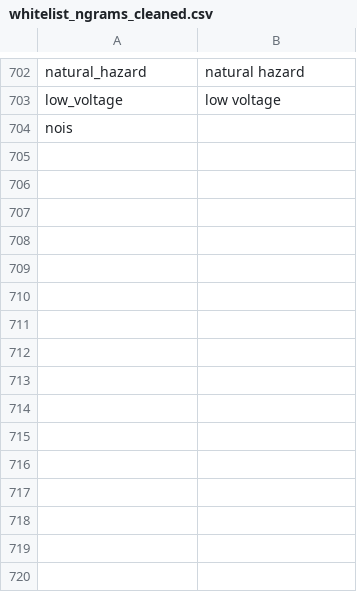
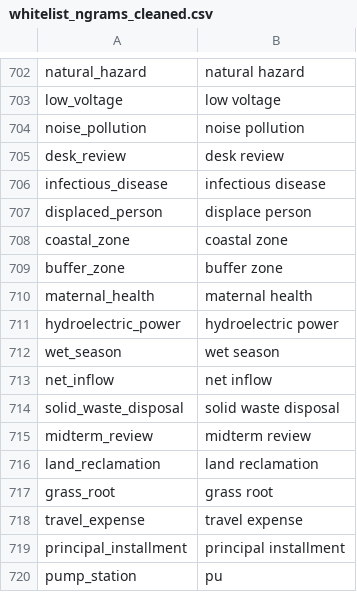
Before and after one commit to Matheusoz/el-processing-tools-wb, a CSV file: data/whitelists/whitelists/whitelist_ngrams_cleaned.csv, drawn as a sheet; only a part is shown, gaps mark what is left out; removed rows and columns are numbered as before the commit, all else as after; the diff names each change by its address in the sheet, - before the commit and + after, or states it on an @@ line.

Commit message:
Fix #130

```diff
--- a/data/whitelists/whitelists/whitelist_ngrams_cleaned.csv
+++ b/data/whitelists/whitelists/whitelist_ngrams_cleaned.csv
-row 704: nois
+row 704: noise_pollution | noise pollution
+row 705: desk_review | desk review
+row 706: infectious_disease | infectious disease
+row 707: displaced_person | displace person
+row 708: coastal_zone | coastal zone
+row 709: buffer_zone | buffer zone
+row 710: maternal_health | maternal health
+row 711: hydroelectric_power | hydroelectric power
+row 712: wet_season | wet season
+row 713: net_inflow | net inflow
+row 714: solid_waste_disposal | solid waste disposal
+row 715: midterm_review | midterm review
+row 716: land_reclamation | land reclamation
+row 717: grass_root | grass root
+row 718: travel_expense | travel expense
+row 719: principal_installment | principal installment
+row 720: pump_station | pu
```
